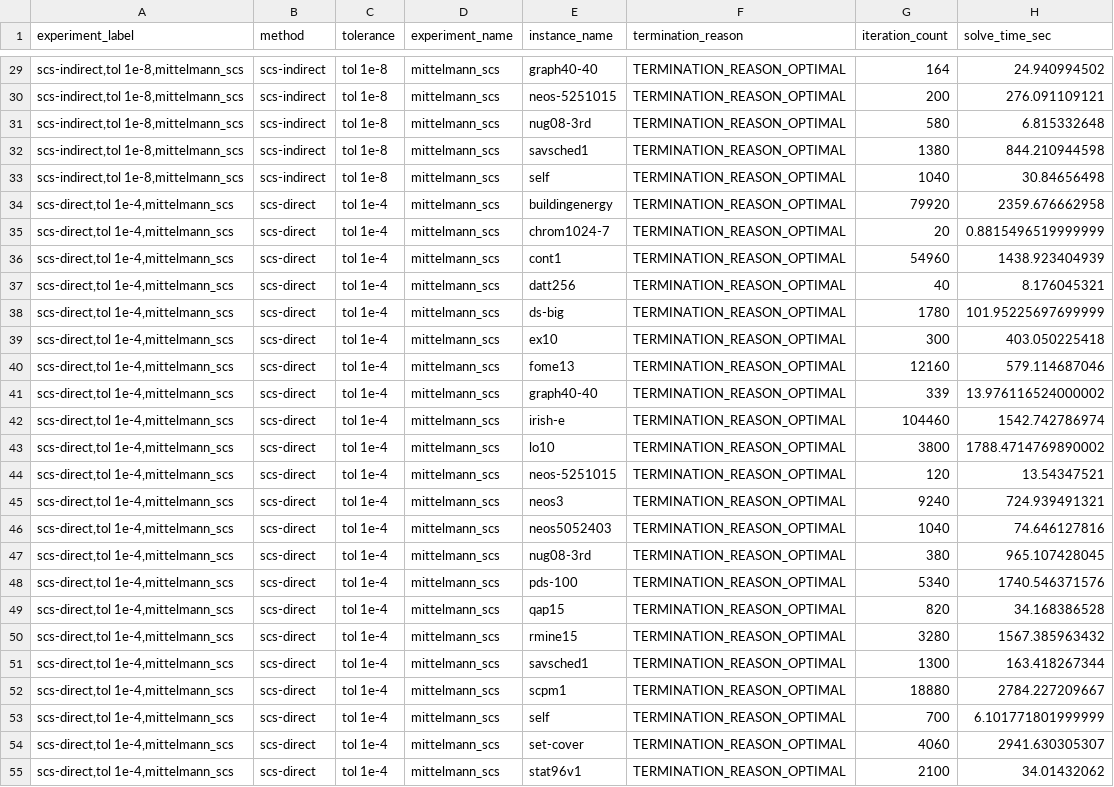
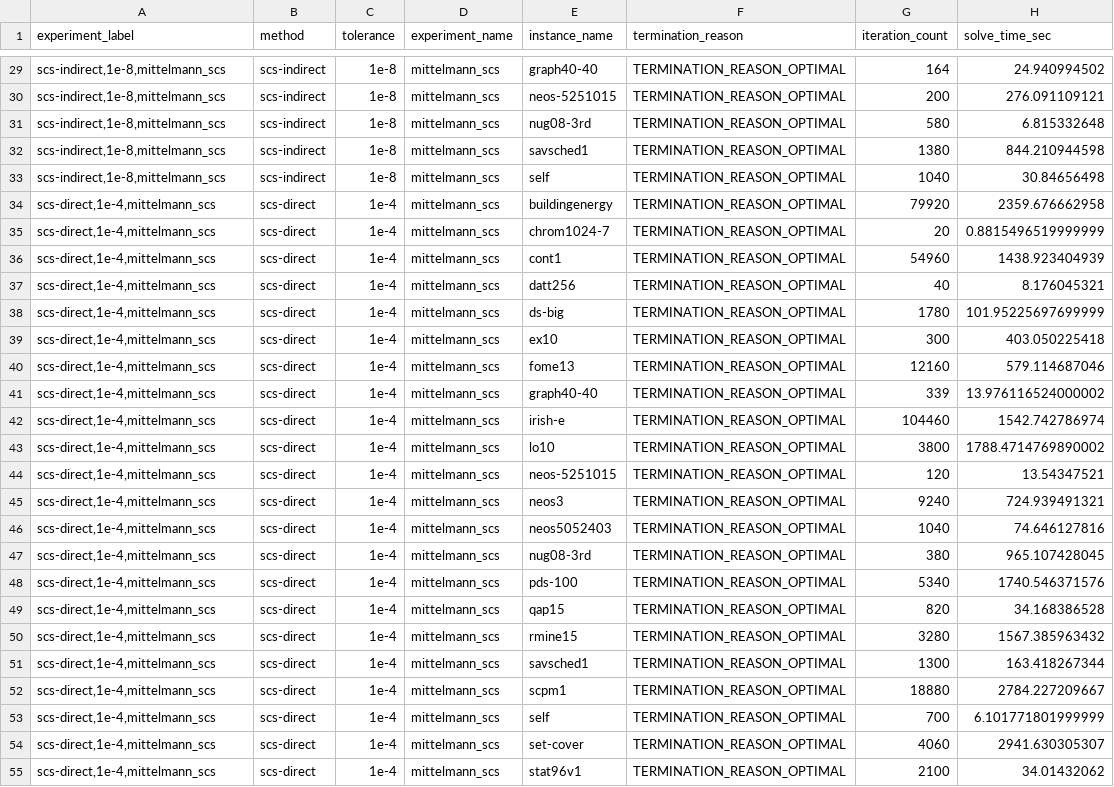
Before and after one commit to google-research/FirstOrderLp.jl, a CSV file: scripts/mittelmann_scs_1h.csv, drawn as a sheet; only a part is shown, gaps mark what is left out; the diff covers the shown part only; the diff names each change by its address in the sheet, - before the commit and + after, or states it on an @@ line.

```diff
--- a/scripts/mittelmann_scs_1h.csv
+++ b/scripts/mittelmann_scs_1h.csv
-A29:A33 (experiment_label): scs-indirect,tol 1e-8,mittelmann_scs
+A29:A33 (experiment_label): scs-indirect,1e-8,mittelmann_scs
-C29:C33 (tolerance): tol 1e-8
+C29:C33 (tolerance): 1e-8
-A34:A55 (experiment_label): scs-direct,tol 1e-4,mittelmann_scs
+A34:A55 (experiment_label): scs-direct,1e-4,mittelmann_scs
-C34:C55 (tolerance): tol 1e-4
+C34:C55 (tolerance): 1e-4
```
Also changed, not shown: 80 edited cells elsewhere in this file, 2 other files.
